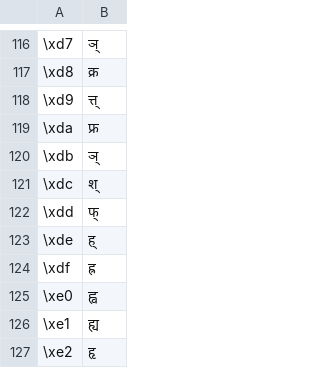
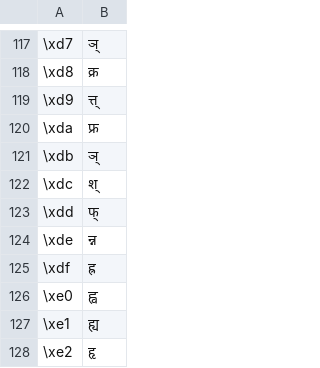
Before and after one commit to assistech-iitdelhi/InDesignFontConverters, a TSV file: FontConverters/shree.tsv, drawn as a sheet; only a part is shown, gaps mark what is left out; the diff covers the shown part only.

```diff
--- a/FontConverters/shree.tsv
+++ b/FontConverters/shree.tsv
@@ -124,3 +125,3 @@
 \xdd	फ्
-\xde	ह्
+\xde	न्न
 \xdf	ह्र
```
Also changed, not shown: 1 added row and 6 edited cells elsewhere in this file, FontConverters/fonts.tsv, 1 other file.
